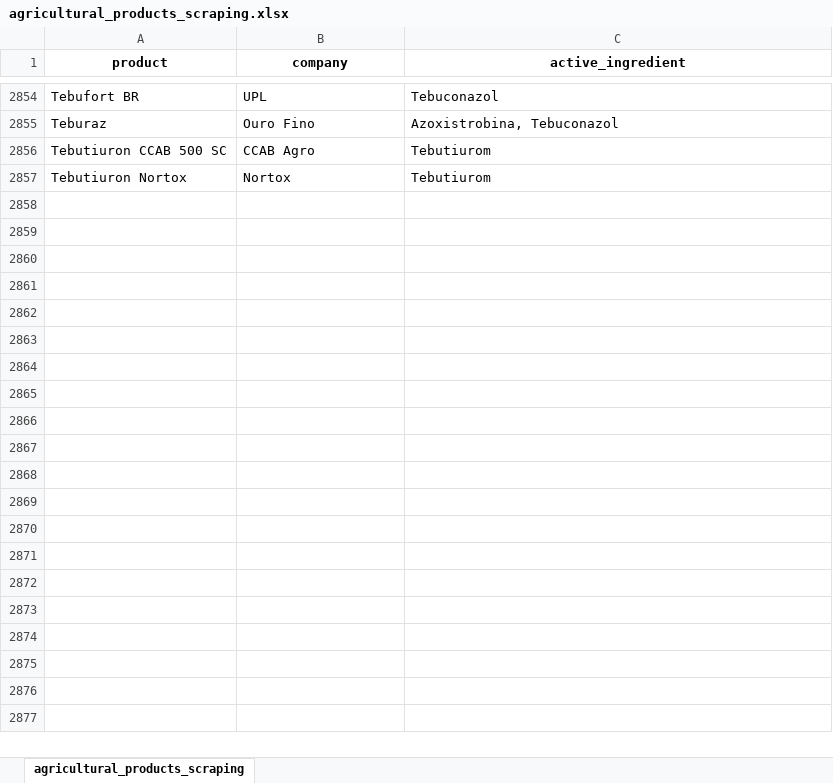
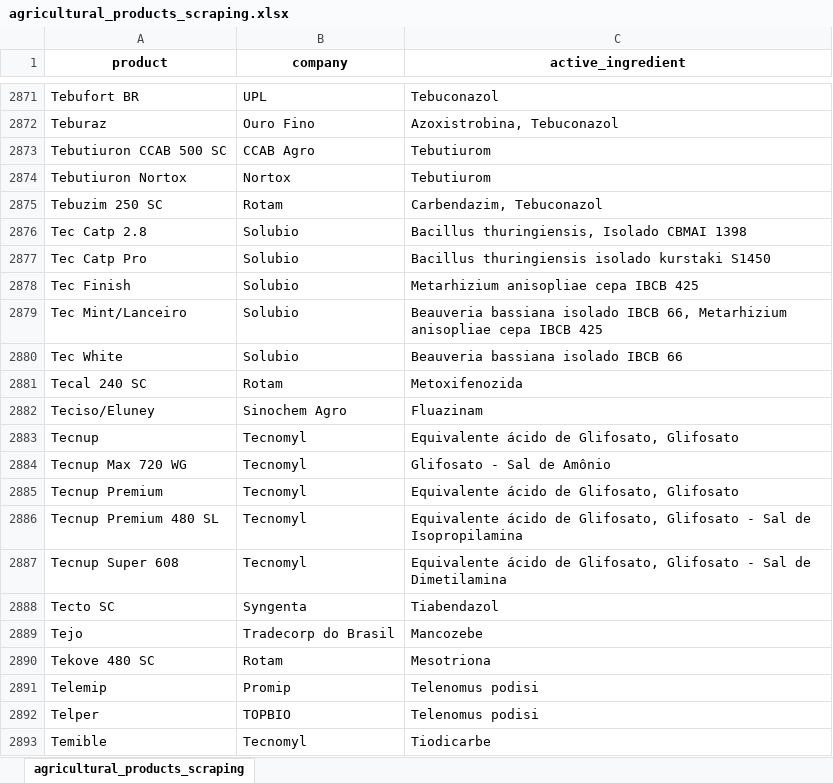
Before and after one commit to carlosmichelutti/webscraping_projects, an Excel workbook: TMP/agricultural_products_scraping/agricultural_products_scraping.xlsx, sheet agricultural_products_scraping, drawn as a sheet; only a part is shown, gaps mark what is left out; values as stored, in another font and other column widths than the file's, no borders; the diff covers the shown part only; the diff names each change by its address in the sheet, - before the commit and + after, or states it on an @@ line.

```diff
--- a/TMP/agricultural_products_scraping/agricultural_products_scraping.xlsx (sheet agricultural_products_scraping)
+++ b/TMP/agricultural_products_scraping/agricultural_products_scraping.xlsx (sheet agricultural_products_scraping)
+row 2875: Tebuzim 250 SC | Rotam | Carbendazim, Tebuconazol
+row 2876: Tec Catp 2.8 | Solubio | Bacillus thuringiensis, Isolado CBMAI 1398
+row 2877: Tec Catp Pro | Solubio | Bacillus thuringiensis isolado kurstaki S1450
+row 2878: Tec Finish | Solubio | Metarhizium anisopliae cepa IBCB 425
+row 2879: Tec Mint/Lanceiro | Solubio | Beauveria bassiana isolado IBCB 66, Metarhizium anisopliae cepa IBCB 425
+row 2880: Tec White | Solubio | Beauveria bassiana isolado IBCB 66
+row 2881: Tecal 240 SC | Rotam | Metoxifenozida
+row 2882: Teciso/Eluney | Sinochem Agro | Fluazinam
+row 2883: Tecnup | Tecnomyl | Equivalente ácido de Glifosato, Glifosato
+row 2884: Tecnup Max 720 WG | Tecnomyl | Glifosato - Sal de Amônio
+row 2885: Tecnup Premium | Tecnomyl | Equivalente ácido de Glifosato, Glifosato
+row 2886: Tecnup Premium 480 SL | Tecnomyl | Equivalente ácido de Glifosato, Glifosato - Sal de Isopropilamina
+row 2887: Tecnup Super 608 | Tecnomyl | Equivalente ácido de Glifosato, Glifosato - Sal de Dimetilamina
+row 2888: Tecto SC | Syngenta | Tiabendazol
+row 2889: Tejo | Tradecorp do Brasil | Mancozebe
+row 2890: Tekove 480 SC | Rotam | Mesotriona
+row 2891: Telemip | Promip | Telenomus podisi
+row 2892: Telper | TOPBIO | Telenomus podisi
+row 2893: Temible | Tecnomyl | Tiodicarbe
```
Also changed, not shown: 89 added rows and 1 edited cell elsewhere in this sheet, TMP/books_scraping/books_scraping.xlsx, TMP/cel_phone_scraping/phones_scraping.xlsx, 4 other files.
